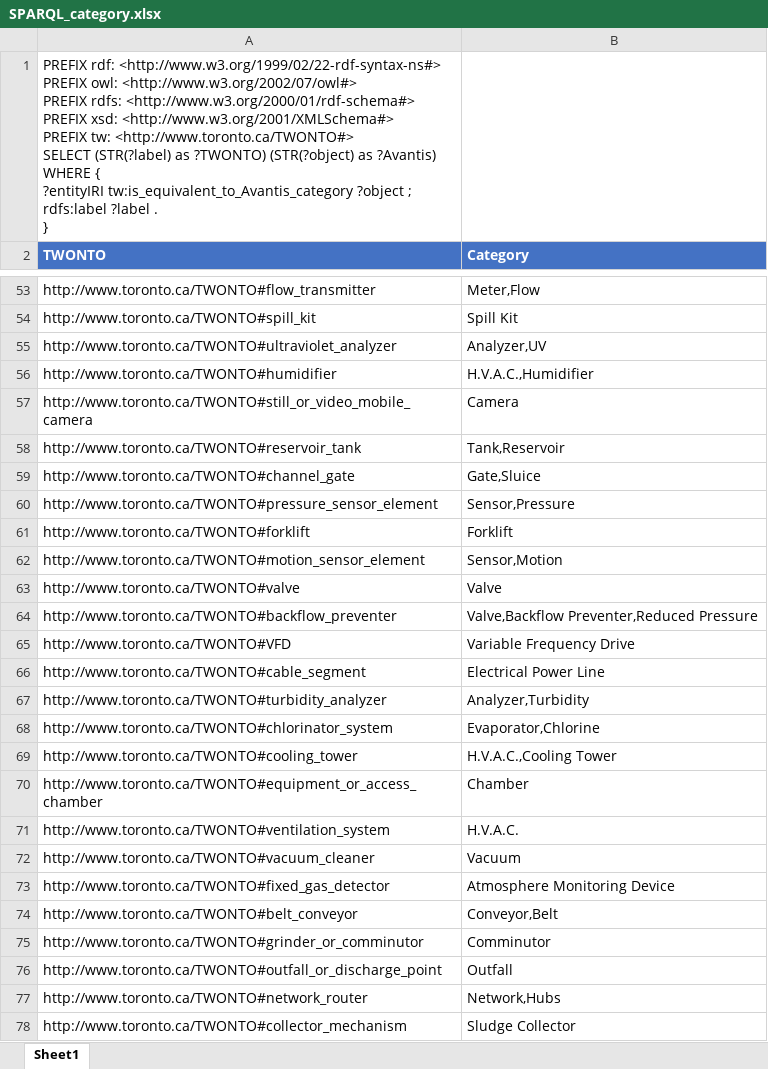
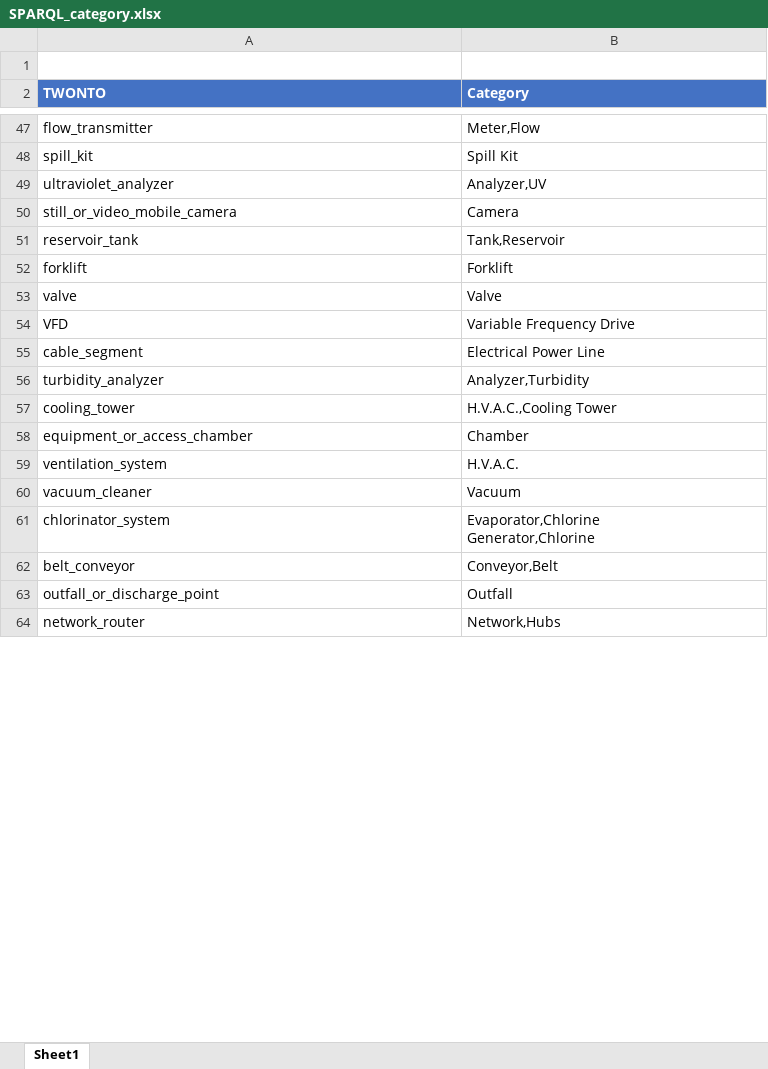
Before and after one commit to TW-ASMP/TWONTO, an Excel workbook: Avantis Mapping/SPARQL_category.xlsx, sheet Sheet1, drawn as a sheet; only a part is shown, gaps mark what is left out; values as stored, in another font and other column widths than the file's, no borders; table styles not drawn; removed rows and columns are numbered as before the commit, all else as after; ↵ is a line break in a cell; the diff covers the shown part only; the diff names each change by its address in the sheet, - before the commit and + after, or states it on an @@ line.

```diff
--- a/Avantis Mapping/SPARQL_category.xlsx (sheet Sheet1)
+++ b/Avantis Mapping/SPARQL_category.xlsx (sheet Sheet1)
-A1 (TWONTO): PREFIX rdf: <http://www.w3.org/1999/02/22-rdf-syntax-ns#> ↵ PREFIX owl: <http://www.w3.org/2002/07/owl#> ↵ PREFIX rdfs: <http://www.w3.org/2000/01/rdf-schema#> ↵ PREFIX xsd: <http://www.w3.org/2001/XMLSchema#> ↵ PREFIX tw: <http://www.toronto.ca/TWONTO#> ↵ SELECT (STR(?label) as ?TWONTO) (STR(?object) as ?Avantis) ↵ WHERE { ↵ ?entityIRI tw:is_equivalent_to_Avantis_category ?object ; ↵ rdfs:label ?label . ↵ }
+A1 (TWONTO): (empty)
-A47 (TWONTO): http://www.toronto.ca/TWONTO#flow_transmitter
+A47 (TWONTO): flow_transmitter
-A48 (TWONTO): http://www.toronto.ca/TWONTO#spill_kit
+A48 (TWONTO): spill_kit
-A49 (TWONTO): http://www.toronto.ca/TWONTO#ultraviolet_analyzer
+A49 (TWONTO): ultraviolet_analyzer
-row 56: http://www.toronto.ca/TWONTO#humidifier | H.V.A.C.,Humidifier
-A50 (TWONTO): http://www.toronto.ca/TWONTO#still_or_video_mobile_camera
+A50 (TWONTO): still_or_video_mobile_camera
-A51 (TWONTO): http://www.toronto.ca/TWONTO#reservoir_tank
+A51 (TWONTO): reservoir_tank
-row 59: http://www.toronto.ca/TWONTO#channel_gate | Gate,Sluice
-row 60: http://www.toronto.ca/TWONTO#pressure_sensor_element | Sensor,Pressure
-A52 (TWONTO): http://www.toronto.ca/TWONTO#forklift
+A52 (TWONTO): forklift
-row 62: http://www.toronto.ca/TWONTO#motion_sensor_element | Sensor,Motion
-A53 (TWONTO): http://www.toronto.ca/TWONTO#valve
+A53 (TWONTO): valve
-row 64: http://www.toronto.ca/TWONTO#backflow_preventer | Valve,Backflow Preventer,Reduced Pressure
-A54 (TWONTO): http://www.toronto.ca/TWONTO#VFD
+A54 (TWONTO): VFD
-A55 (TWONTO): http://www.toronto.ca/TWONTO#cable_segment
+A55 (TWONTO): cable_segment
-A56 (TWONTO): http://www.toronto.ca/TWONTO#turbidity_analyzer
+A56 (TWONTO): turbidity_analyzer
-row 68: http://www.toronto.ca/TWONTO#chlorinator_system | Evaporator,Chlorine
-A57 (TWONTO): http://www.toronto.ca/TWONTO#cooling_tower
+A57 (TWONTO): cooling_tower
-A58 (TWONTO): http://www.toronto.ca/TWONTO#equipment_or_access_chamber
+A58 (TWONTO): equipment_or_access_chamber
-A59 (TWONTO): http://www.toronto.ca/TWONTO#ventilation_system
+A59 (TWONTO): ventilation_system
-A60 (TWONTO): http://www.toronto.ca/TWONTO#vacuum_cleaner
+A60 (TWONTO): vacuum_cleaner
-row 73: http://www.toronto.ca/TWONTO#fixed_gas_detector | Atmosphere Monitoring Device
+row 61: chlorinator_system | Evaporator,Chlorine ↵ Generator,Chlorine
-A62 (TWONTO): http://www.toronto.ca/TWONTO#belt_conveyor
+A62 (TWONTO): belt_conveyor
-row 75: http://www.toronto.ca/TWONTO#grinder_or_comminutor | Comminutor
-A63 (TWONTO): http://www.toronto.ca/TWONTO#outfall_or_discharge_point
+A63 (TWONTO): outfall_or_discharge_point
-A64 (TWONTO): http://www.toronto.ca/TWONTO#network_router
+A64 (TWONTO): network_router
-row 78: http://www.toronto.ca/TWONTO#collector_mechanism | Sludge Collector
```
Also changed, not shown: 49 added rows, 72 removed rows and 101 edited cells elsewhere in this sheet, Avantis Mapping/SPARQL_class.xlsx, Avantis Mapping/SPARQL_supercategory.xlsx, 6 other files.
